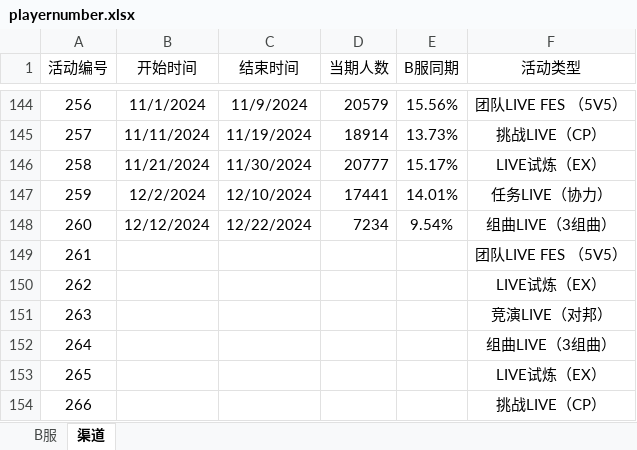
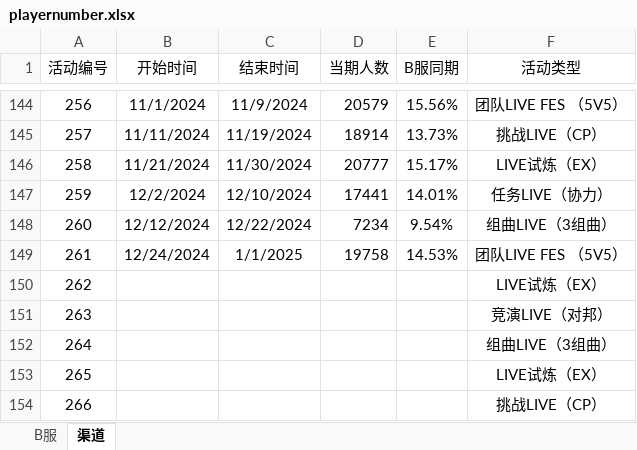
Before and after one commit to Yamamoto-2/tsugu-bangdream-bot, an Excel workbook: backend/config/playernumber.xlsx, sheet 渠道, drawn as a sheet; only a part is shown, gaps mark what is left out; values as stored, in another font and other column widths than the file's, no borders; the diff names each change by its address in the sheet, - before the commit and + after, or states it on an @@ line.

```diff
--- a/backend/config/playernumber.xlsx (sheet 渠道)
+++ b/backend/config/playernumber.xlsx (sheet 渠道)
-B149 (开始时间): (empty)
+B149 (开始时间): 12/24/2024
-C149 (结束时间): (empty)
+C149 (结束时间): 1/1/2025
-D149 (当期人数): (empty)
+D149 (当期人数): 19758
-E149 (B服同期): (empty)
+E149 (B服同期): 14.53%
```
Also changed, not shown: sheet B服.
